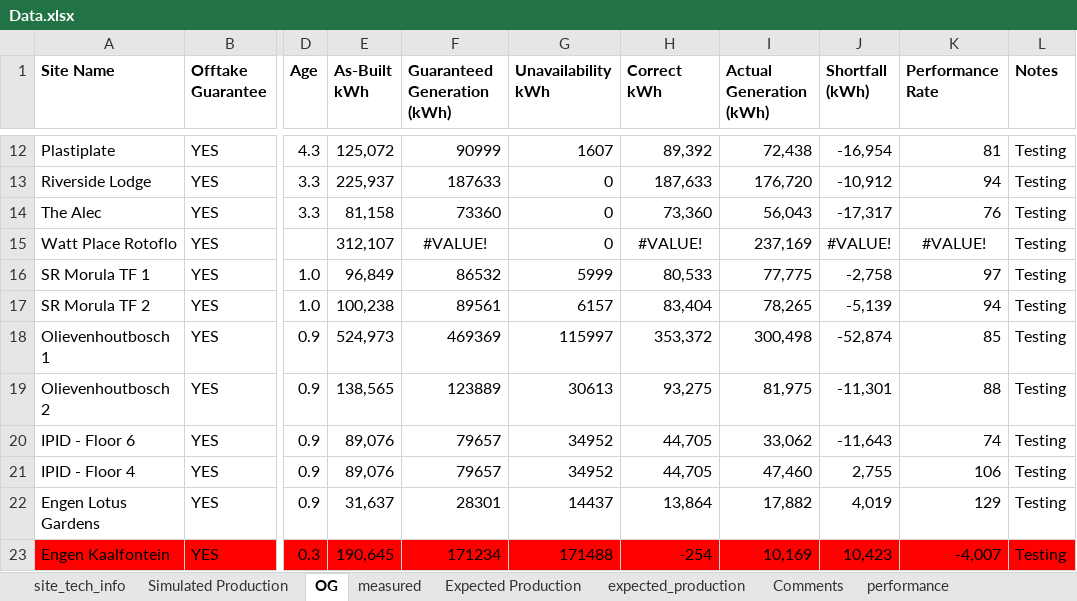
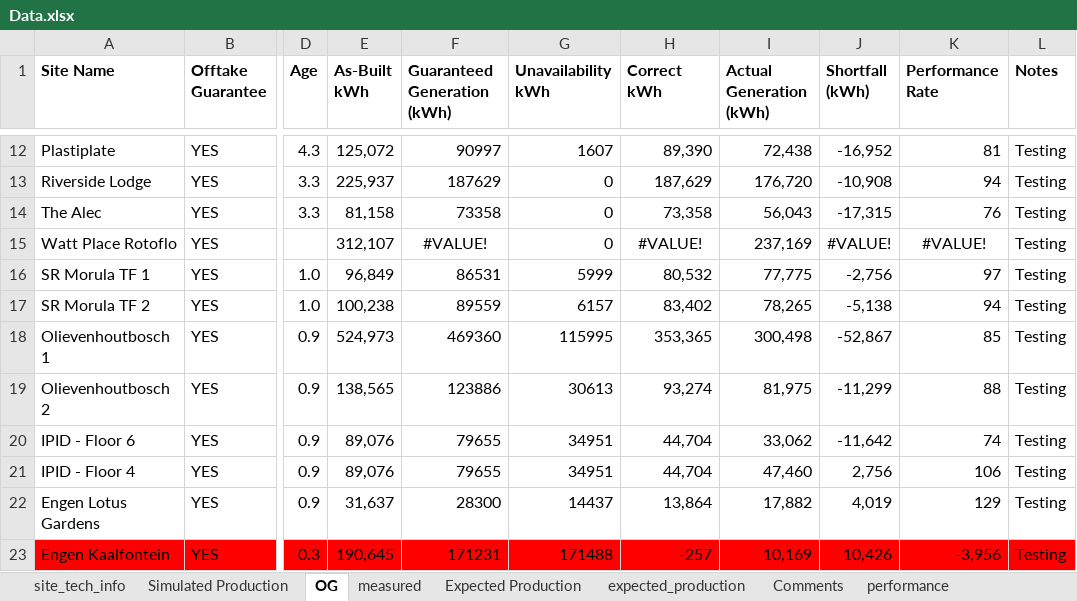
Before and after one commit to MathakgaleMohale/Performance-Review, an Excel workbook: Data.xlsx, sheet OG, drawn as a sheet; only a part is shown, gaps mark what is left out; values as stored, in another font and other column widths than the file's, no borders; table styles not drawn; the diff covers the shown part only; the diff names each change by its address in the sheet, - before the commit and + after, or states it on an @@ line.

```diff
--- a/Data.xlsx (sheet OG)
+++ b/Data.xlsx (sheet OG)
-F12 (Guaranteed Generation (kWh)): 90999
+F12 (Guaranteed Generation (kWh)): 90997
-H12 (Correct kWh): 89,392
+H12 (Correct kWh): 89,390
-J12 (Shortfall (kWh)): -16,954
+J12 (Shortfall (kWh)): -16,952
-F13 (Guaranteed Generation (kWh)): 187633
+F13 (Guaranteed Generation (kWh)): 187629
-H13 (Correct kWh): 187,633
+H13 (Correct kWh): 187,629
-J13 (Shortfall (kWh)): -10,912
+J13 (Shortfall (kWh)): -10,908
-F14 (Guaranteed Generation (kWh)): 73360
+F14 (Guaranteed Generation (kWh)): 73358
-H14 (Correct kWh): 73,360
+H14 (Correct kWh): 73,358
-J14 (Shortfall (kWh)): -17,317
+J14 (Shortfall (kWh)): -17,315
-F16 (Guaranteed Generation (kWh)): 86532
+F16 (Guaranteed Generation (kWh)): 86531
-H16 (Correct kWh): 80,533
+H16 (Correct kWh): 80,532
-J16 (Shortfall (kWh)): -2,758
+J16 (Shortfall (kWh)): -2,756
-F17 (Guaranteed Generation (kWh)): 89561
+F17 (Guaranteed Generation (kWh)): 89559
-H17 (Correct kWh): 83,404
+H17 (Correct kWh): 83,402
-J17 (Shortfall (kWh)): -5,139
+J17 (Shortfall (kWh)): -5,138
-F18 (Guaranteed Generation (kWh)): 469369
+F18 (Guaranteed Generation (kWh)): 469360
-G18 (Unavailability kWh): 115997
+G18 (Unavailability kWh): 115995
-H18 (Correct kWh): 353,372
+H18 (Correct kWh): 353,365
-J18 (Shortfall (kWh)): -52,874
+J18 (Shortfall (kWh)): -52,867
-F19 (Guaranteed Generation (kWh)): 123889
+F19 (Guaranteed Generation (kWh)): 123886
-H19 (Correct kWh): 93,275
+H19 (Correct kWh): 93,274
-J19 (Shortfall (kWh)): -11,301
+J19 (Shortfall (kWh)): -11,299
-F20:F21 (Guaranteed Generation (kWh)): 79657
+F20:F21 (Guaranteed Generation (kWh)): 79655
-G20:G21 (Unavailability kWh): 34952
+G20:G21 (Unavailability kWh): 34951
-H20:H21 (Correct kWh): 44,705
+H20:H21 (Correct kWh): 44,704
-J20 (Shortfall (kWh)): -11,643
+J20 (Shortfall (kWh)): -11,642
-J21 (Shortfall (kWh)): 2,755
+J21 (Shortfall (kWh)): 2,756
-F22 (Guaranteed Generation (kWh)): 28301
+F22 (Guaranteed Generation (kWh)): 28300
-F23 (Guaranteed Generation (kWh)): 171234
+F23 (Guaranteed Generation (kWh)): 171231
-H23 (Correct kWh): -254
+H23 (Correct kWh): -257
-J23 (Shortfall (kWh)): 10,423
+J23 (Shortfall (kWh)): 10,426
-K23 (Performance Rate): -4,007
+K23 (Performance Rate): -3,956
```
Also changed, not shown: 35 edited cells elsewhere in this sheet, sheet site_tech_info, 3 other files.
